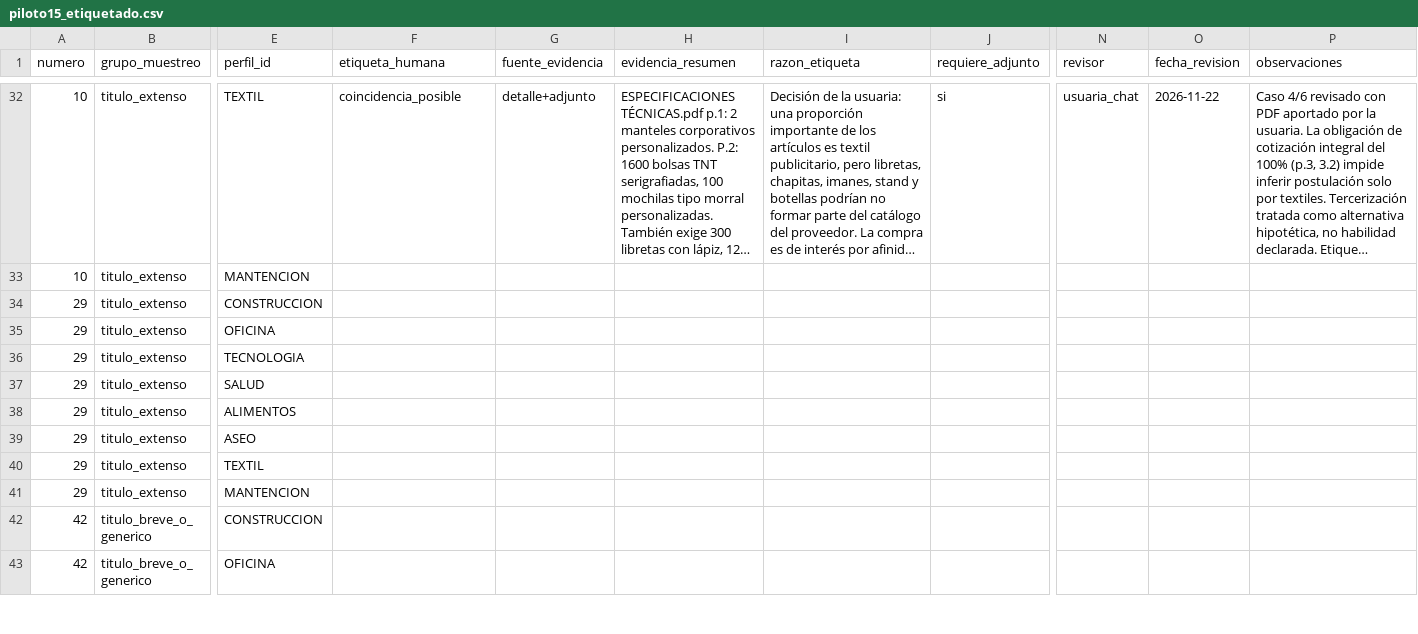
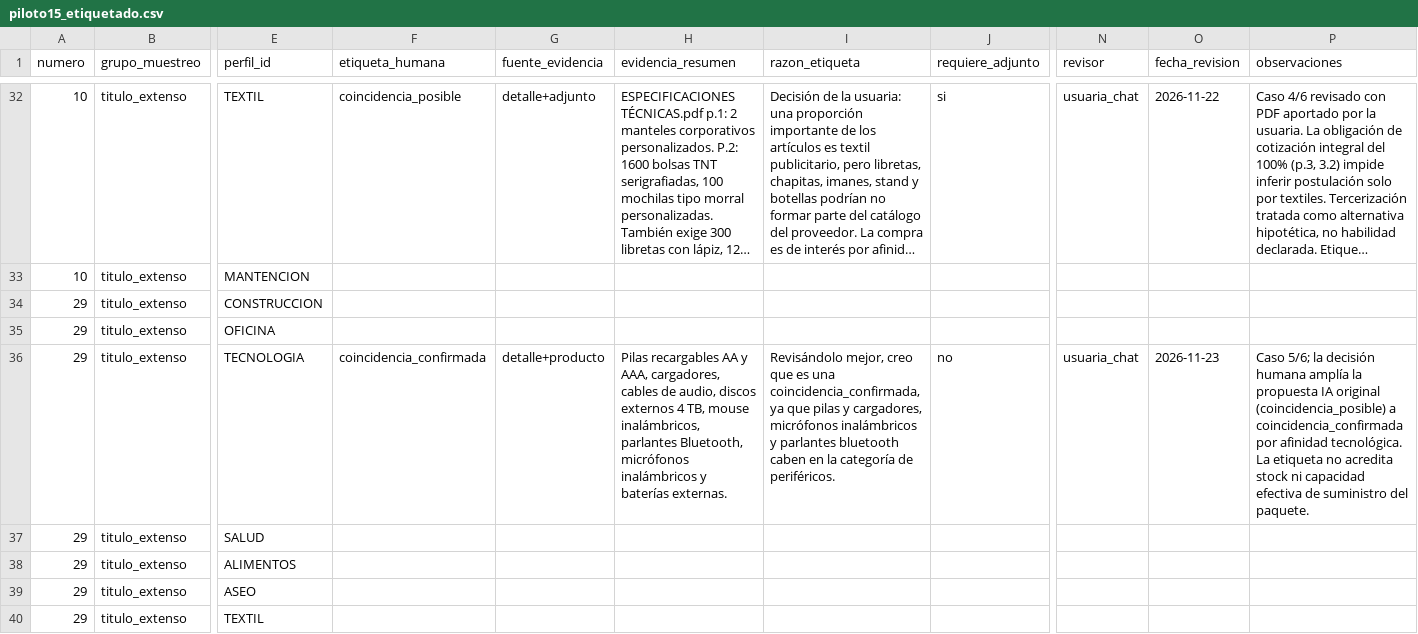
Before and after one commit to mgarcia1306/fap, a CSV file: experimentos/faro100/2026-11-22/piloto15_etiquetado.csv, drawn as a sheet; only a part is shown, gaps mark what is left out; the shorter side is filled out with more unchanged rows; long unchanged cells end in …; the diff covers the shown part only; the diff names each change by its address in the sheet, - before the commit and + after, or states it on an @@ line.

Commit message:
FARO-100: registrar validaciones humanas casos 5 y 6 de 6

```diff
--- a/experimentos/faro100/2026-11-22/piloto15_etiquetado.csv
+++ b/experimentos/faro100/2026-11-22/piloto15_etiquetado.csv
-F36 (etiqueta_humana): (empty)
+F36 (etiqueta_humana): coincidencia_confirmada
-G36 (fuente_evidencia): (empty)
+G36 (fuente_evidencia): detalle+producto
-H36 (evidencia_resumen): (empty)
+H36 (evidencia_resumen): Pilas recargables AA y AAA, cargadores, cables de audio, discos externos 4 TB, mouse inalámbricos, parlantes Bluetooth, micrófonos inalámbricos y baterías externas.
-I36 (razon_etiqueta): (empty)
+I36 (razon_etiqueta): Revisándolo mejor, creo que es una coincidencia_confirmada, ya que pilas y cargadores, micrófonos inalámbricos y parlantes bluetooth caben en la categoría de periféricos.
-J36 (requiere_adjunto): (empty)
+J36 (requiere_adjunto): no
-N36 (revisor): (empty)
+N36 (revisor): usuaria_chat
-O36 (fecha_revision): (empty)
+O36 (fecha_revision): 2026-11-23
-P36 (observaciones): (empty)
+P36 (observaciones): Caso 5/6; la decisión humana amplía la propuesta IA original (coincidencia_posible) a coincidencia_confirmada por afinidad tecnológica. La etiqueta no acredita stock ni capacidad efectiva de suministro del paquete.
```
Also changed, not shown: 9 edited cells elsewhere in this file.
